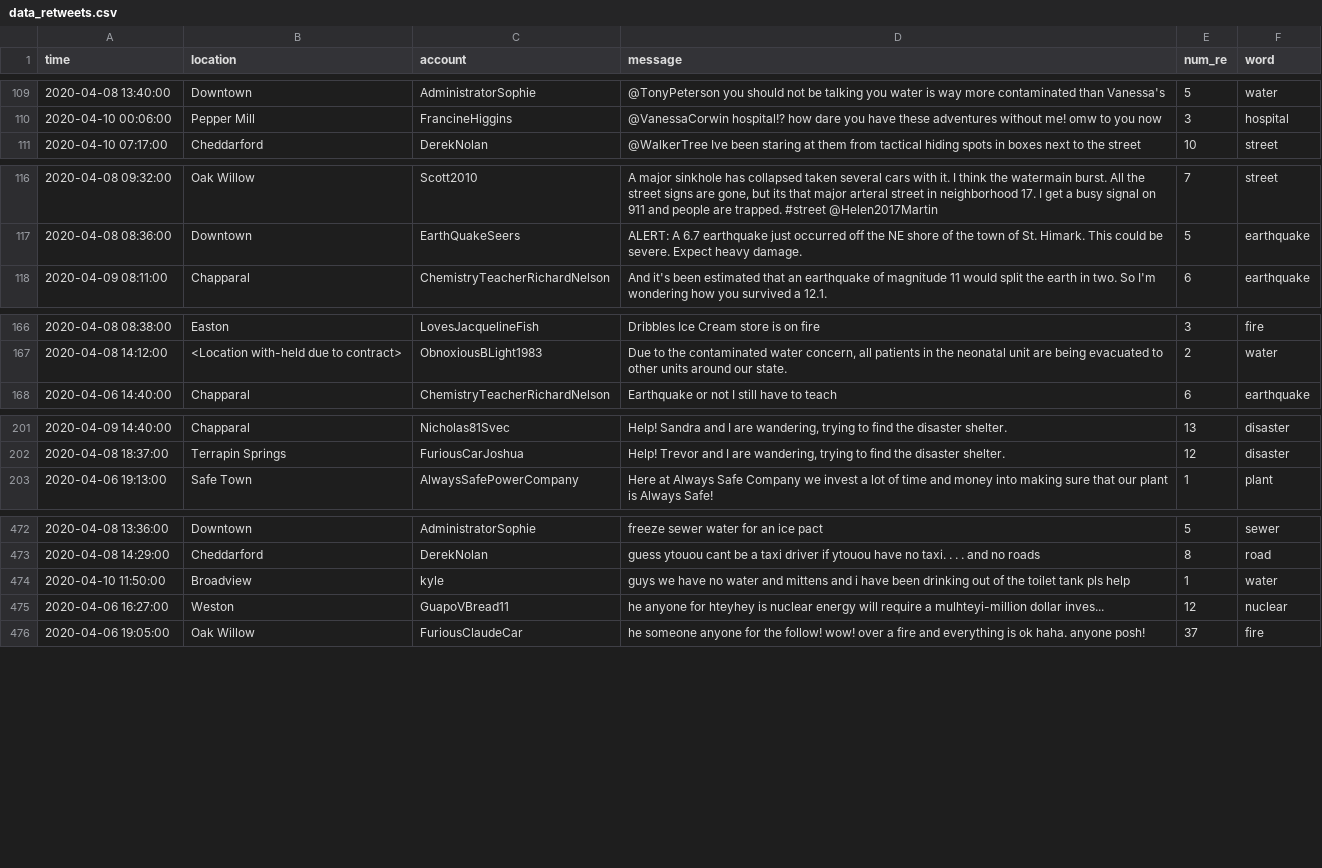
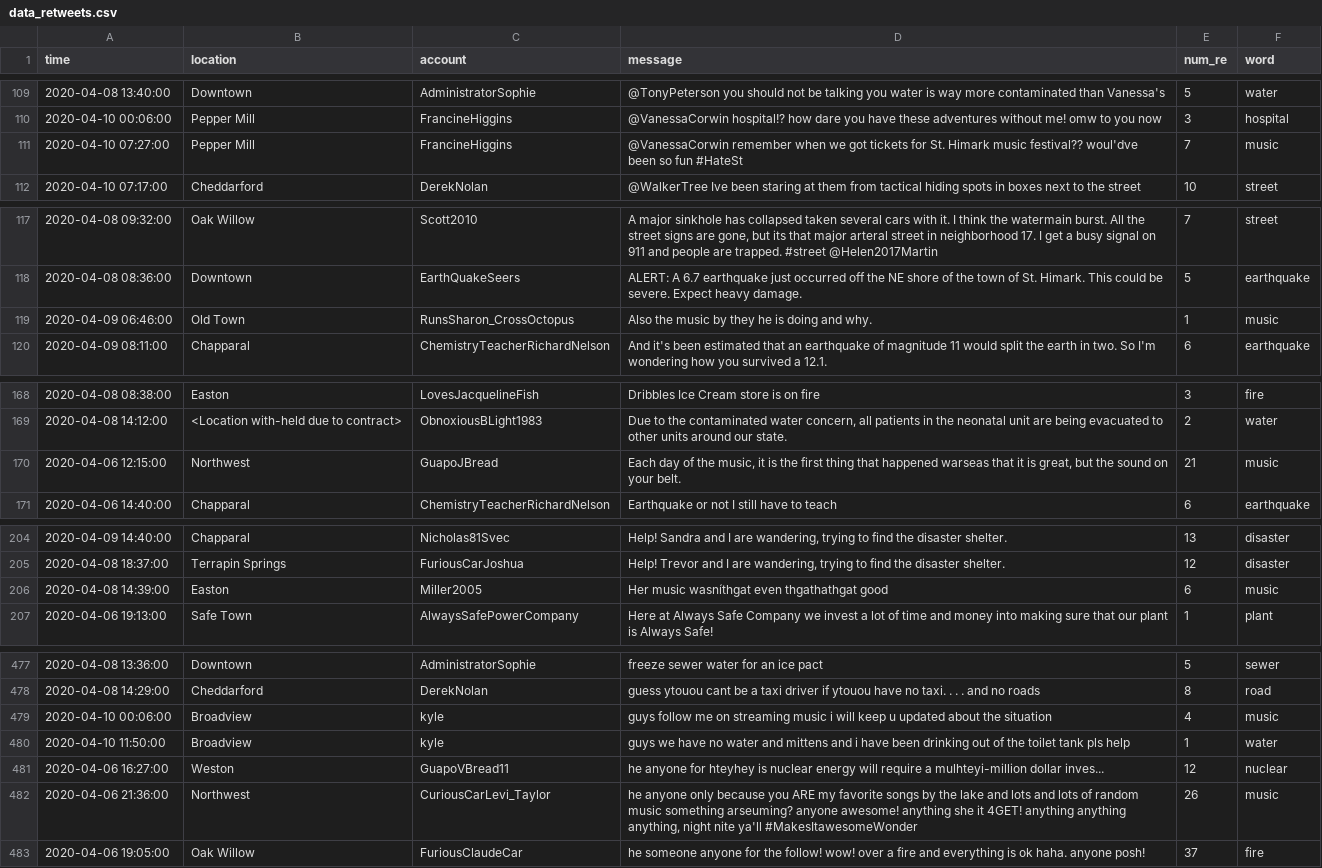
Before and after one commit to cassiotbatista/vast3, a CSV file: grafico3/data/data_retweets.csv, drawn as a sheet; only a part is shown, gaps mark what is left out; the diff covers the shown part only; the diff names each change by its address in the sheet, - before the commit and + after, or states it on an @@ line.

Commit message:
music grafico3

```diff
--- a/grafico3/data/data_retweets.csv
+++ b/grafico3/data/data_retweets.csv
+row 111: 2020-04-10 07:27:00 | Pepper Mill | FrancineHiggins | @VanessaCorwin remember when we got tickets for St. Himark music festival?? woul'dve been so fun #HateSt | 7 | music
+row 119: 2020-04-09 06:46:00 | Old Town | RunsSharon_CrossOctopus | Also the music by they he is doing and why. | 1 | music
+row 170: 2020-04-06 12:15:00 | Northwest | GuapoJBread | Each day of the music, it is the first thing that happened warseas that it is great, but the sound on your belt. | 21 | music
+row 206: 2020-04-08 14:39:00 | Easton | Miller2005 | Her music wasníthgat even thgathathgat good | 6 | music
+row 479: 2020-04-10 00:06:00 | Broadview | kyle | guys follow me on streaming music i will keep u updated about the situation | 4 | music
+row 482: 2020-04-06 21:36:00 | Northwest | CuriousCarLevi_Taylor | he anyone only because you ARE my favorite songs by the lake and lots and lots of random music something arseuming? anyone awesome! anything she it 4GET! anything anything anything, night nite ya'll #MakesItawesomeWonder | 26 | music
```
Also changed, not shown: 1 added row elsewhere in this file, 2 other files.
